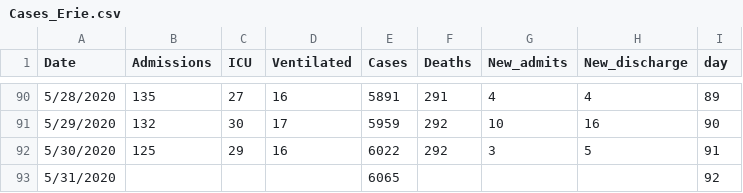
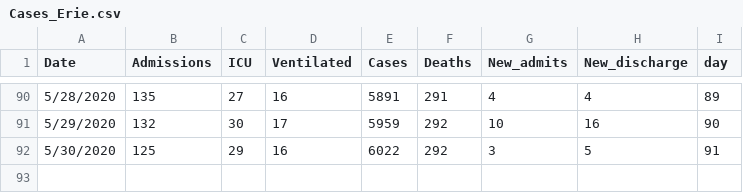
Before and after one commit to gabai/stream_KH, a CSV file: Cases_Erie.csv, drawn as a sheet; only a part is shown, gaps mark what is left out; the diff names each change by its address in the sheet, - before the commit and + after, or states it on an @@ line.

Commit message:
Update Cases_Erie.csv

```diff
--- a/Cases_Erie.csv
+++ b/Cases_Erie.csv
-row 93: 5/31/2020 |  |  |  | 6065 |  |  |  | 92
```
